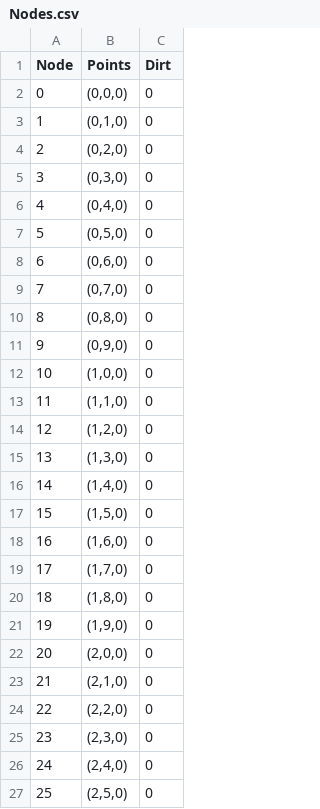
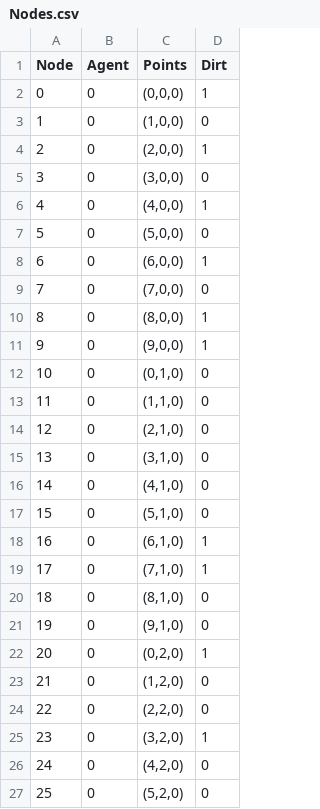
Before and after one commit to Em1Torres/A01787141_TC2008B, a CSV file: MultiAgents/A3_root/A3/Nodes.csv, drawn as a sheet; only a part is shown; addresses are those after the commit; the diff covers the shown part only; the diff names each change by its address in the sheet, - before the commit and + after, or states it on an @@ line.

```diff
--- a/MultiAgents/A3_root/A3/Nodes.csv
+++ b/MultiAgents/A3_root/A3/Nodes.csv
+column B (Agent), rows 2-27: all 0
-D2 (Dirt): 0
+D2 (Dirt): 1
-C3 (Points): (0,1,0)
+C3 (Points): (1,0,0)
-C4 (Points): (0,2,0)
+C4 (Points): (2,0,0)
-D4 (Dirt): 0
+D4 (Dirt): 1
-C5 (Points): (0,3,0)
+C5 (Points): (3,0,0)
-C6 (Points): (0,4,0)
+C6 (Points): (4,0,0)
-D6 (Dirt): 0
+D6 (Dirt): 1
-C7 (Points): (0,5,0)
+C7 (Points): (5,0,0)
-C8 (Points): (0,6,0)
+C8 (Points): (6,0,0)
-D8 (Dirt): 0
+D8 (Dirt): 1
-C9 (Points): (0,7,0)
+C9 (Points): (7,0,0)
-C10 (Points): (0,8,0)
+C10 (Points): (8,0,0)
-D10:D11 (Dirt): 0
+D10:D11 (Dirt): 1
-C11 (Points): (0,9,0)
+C11 (Points): (9,0,0)
-C12 (Points): (1,0,0)
+C12 (Points): (0,1,0)
-C14 (Points): (1,2,0)
+C14 (Points): (2,1,0)
-C15 (Points): (1,3,0)
+C15 (Points): (3,1,0)
-C16 (Points): (1,4,0)
+C16 (Points): (4,1,0)
-C17 (Points): (1,5,0)
+C17 (Points): (5,1,0)
-C18 (Points): (1,6,0)
+C18 (Points): (6,1,0)
-D18:D19 (Dirt): 0
+D18:D19 (Dirt): 1
-C19 (Points): (1,7,0)
+C19 (Points): (7,1,0)
-C20 (Points): (1,8,0)
+C20 (Points): (8,1,0)
-C21 (Points): (1,9,0)
+C21 (Points): (9,1,0)
-C22 (Points): (2,0,0)
+C22 (Points): (0,2,0)
-D22 (Dirt): 0
+D22 (Dirt): 1
-C23 (Points): (2,1,0)
+C23 (Points): (1,2,0)
-C25 (Points): (2,3,0)
+C25 (Points): (3,2,0)
-D25 (Dirt): 0
+D25 (Dirt): 1
-C26 (Points): (2,4,0)
+C26 (Points): (4,2,0)
-C27 (Points): (2,5,0)
+C27 (Points): (5,2,0)
```
Also changed, not shown: 81 edited cells elsewhere in this file, MultiAgents/A3_root/A3/Routes.csv, 4 other files.
